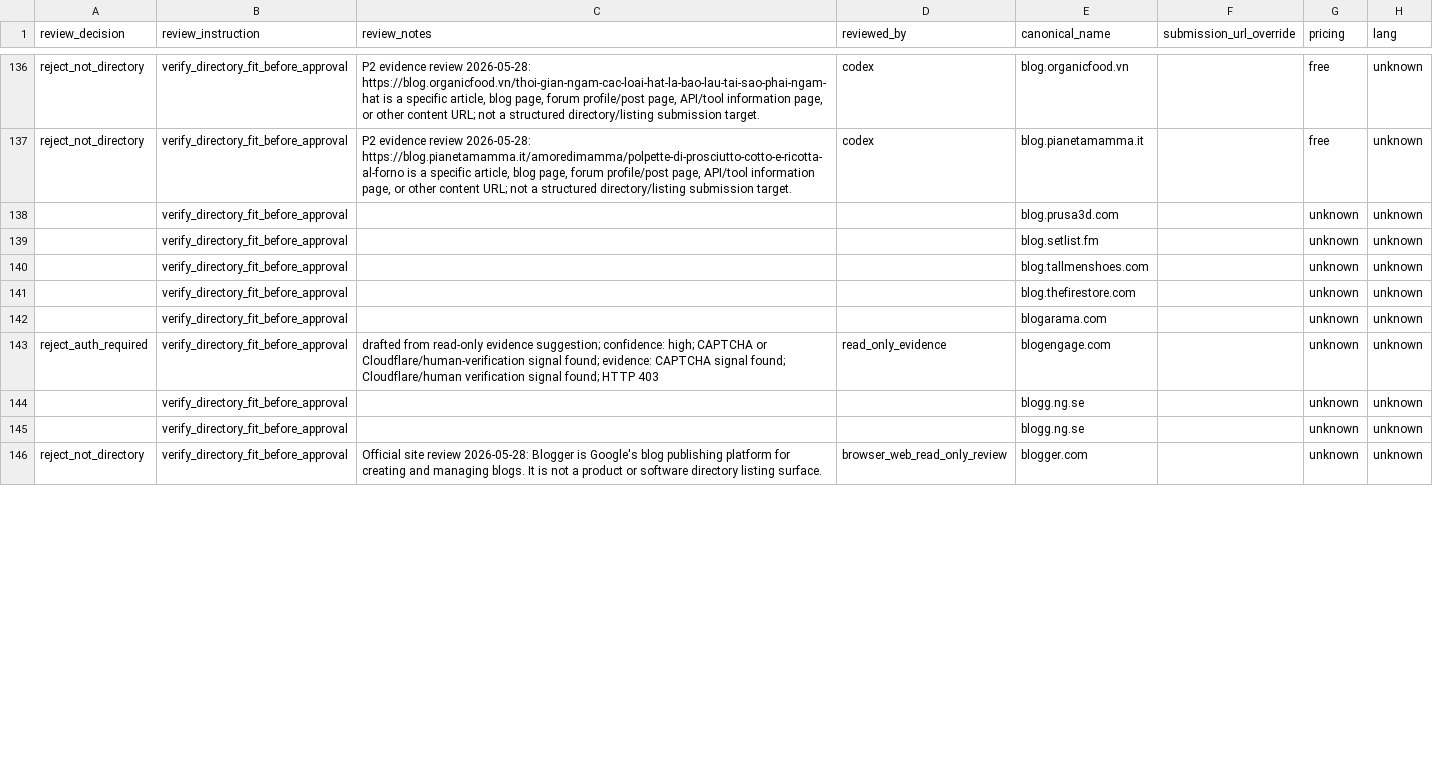
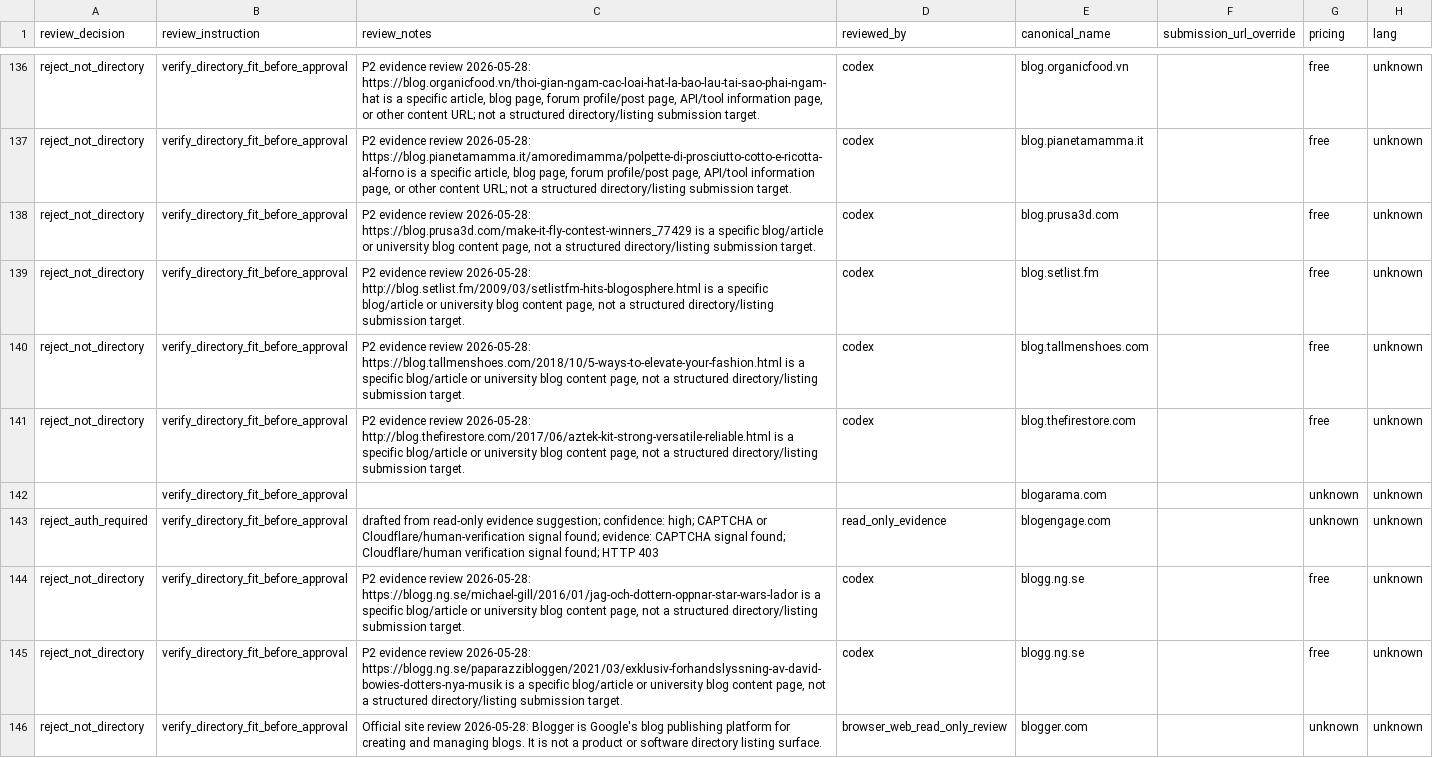
Before and after one commit to camaker/backlink-pilot, a CSV file: backlink-url/coverage-review.csv, drawn as a sheet; only a part is shown, gaps mark what is left out; the diff covers the shown part only; the diff names each change by its address in the sheet, - before the commit and + after, or states it on an @@ line.

Commit message:
Review p2 backlink batch 022

```diff
--- a/backlink-url/coverage-review.csv
+++ b/backlink-url/coverage-review.csv
-A138:A141 (review_decision): (empty)
+A138:A141 (review_decision): reject_not_directory
-C138 (review_notes): (empty)
+C138 (review_notes): P2 evidence review 2026-05-28: https://blog.prusa3d.com/make-it-fly-contest-winners_77429 is a specific blog/article or university blog content page, not a structured directory/listing submission target.
-D138:D141 (reviewed_by): (empty)
+D138:D141 (reviewed_by): codex
-G138:G141 (pricing): unknown
+G138:G141 (pricing): free
-C139 (review_notes): (empty)
+C139 (review_notes): P2 evidence review 2026-05-28: http://blog.setlist.fm/2009/03/setlistfm-hits-blogosphere.html is a specific blog/article or university blog content page, not a structured directory/listing submission target.
-C140 (review_notes): (empty)
+C140 (review_notes): P2 evidence review 2026-05-28: https://blog.tallmenshoes.com/2018/10/5-ways-to-elevate-your-fashion.html is a specific blog/article or university blog content page, not a structured directory/listing submission target.
-C141 (review_notes): (empty)
+C141 (review_notes): P2 evidence review 2026-05-28: http://blog.thefirestore.com/2017/06/aztek-kit-strong-versatile-reliable.html is a specific blog/article or university blog content page, not a structured directory/listing submission target.
-A144:A145 (review_decision): (empty)
+A144:A145 (review_decision): reject_not_directory
-C144 (review_notes): (empty)
+C144 (review_notes): P2 evidence review 2026-05-28: https://blogg.ng.se/michael-gill/2016/01/jag-och-dottern-oppnar-star-wars-lador is a specific blog/article or university blog content page, not a structured directory/listing submission target.
-D144:D145 (reviewed_by): (empty)
+D144:D145 (reviewed_by): codex
-G144:G145 (pricing): unknown
+G144:G145 (pricing): free
-C145 (review_notes): (empty)
+C145 (review_notes): P2 evidence review 2026-05-28: https://blogg.ng.se/paparazzibloggen/2021/03/exklusiv-forhandslyssning-av-david-bowies-dotters-nya-musik is a specific blog/article or university blog content page, not a structured directory/listing submission target.
```
Also changed, not shown: 36 edited cells elsewhere in this file, backlink-url/manual-review/next-100-manual-review.csv, 11 other files.
